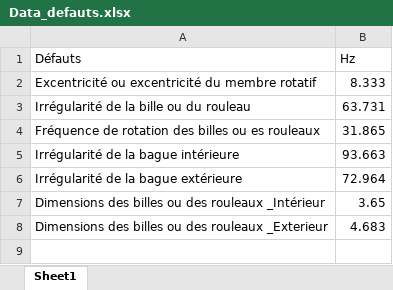
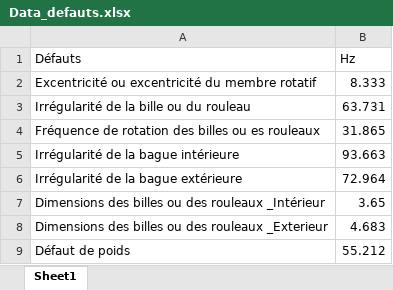
Before and after one commit to k0raty/DPT, an Excel workbook: Data_defauts.xlsx, sheet Sheet1, drawn as a sheet; values as stored, in another font and other column widths than the file's, no borders; the diff names each change by its address in the sheet, - before the commit and + after, or states it on an @@ line.

```diff
--- a/Data_defauts.xlsx (sheet Sheet1)
+++ b/Data_defauts.xlsx (sheet Sheet1)
+row 9: Défaut de poids | 55.212
```
Also changed, not shown: Défauts.xlsx, Défauts_suppose.xlsx, 19 other files.
